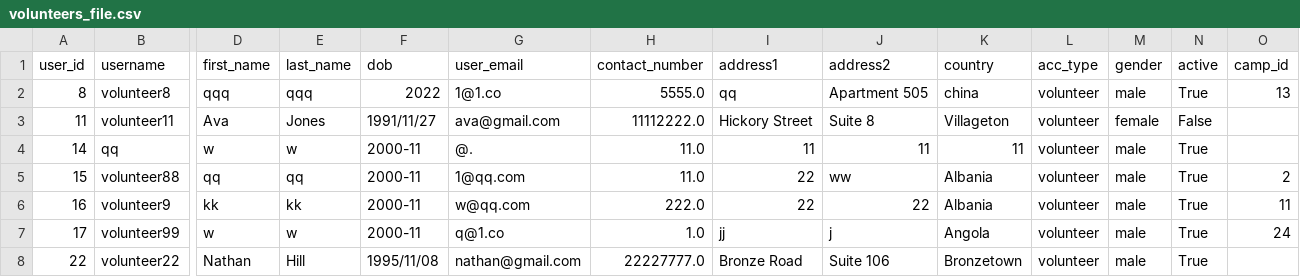
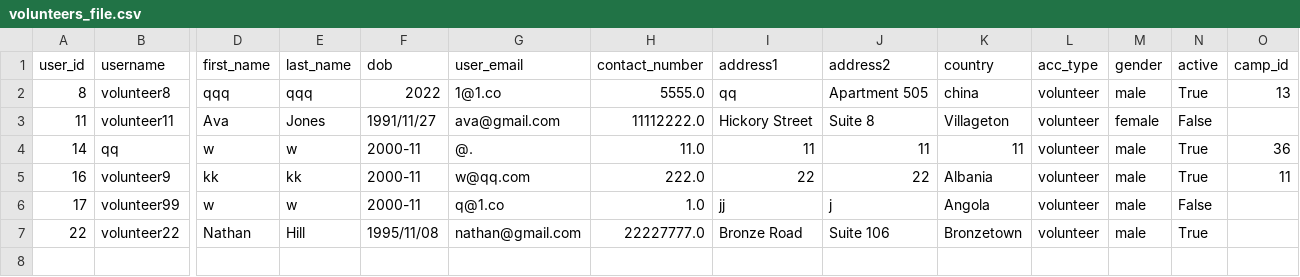
Before and after one commit to Alimauroraa/intro_programming_cw, a CSV file: project into prog/volunteers_file.csv, drawn as a sheet; only a part is shown, gaps mark what is left out; removed rows and columns are numbered as before the commit, all else as after; rows hold the shown columns only; the diff names each change by its address in the sheet, - before the commit and + after, or states it on an @@ line.

```diff
--- a/project into prog/volunteers_file.csv
+++ b/project into prog/volunteers_file.csv
-O4 (camp_id): (empty)
+O4 (camp_id): 36
-row 5: 15 | volunteer88 | qq | qq | 2000-11 | 1@qq.com | 11.0 | 22 | ww | Albania | volunteer | male | True | 2
-N6 (active): True
+N6 (active): False
-O6 (camp_id): 24
+O6 (camp_id): (empty)
```
Also changed, not shown: project into prog/camps.csv, project into prog/plan.csv, 2 other files.
